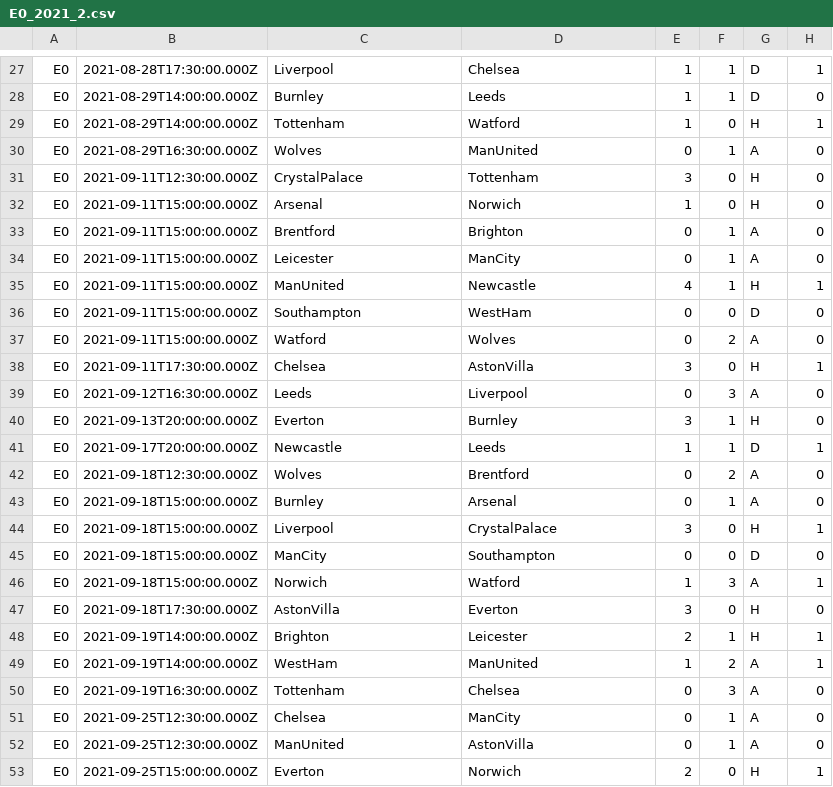
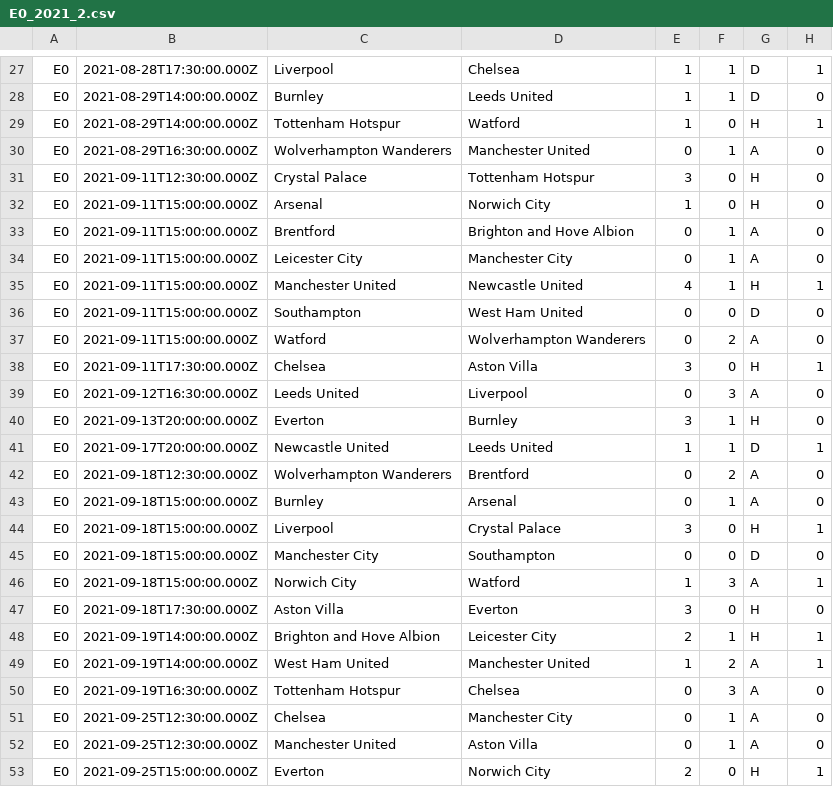
Before and after one commit to ArtemGontar/betting, a CSV file: datasets/E0_2021_2.csv, drawn as a sheet; only a part is shown, gaps mark what is left out; the diff covers the shown part only; the diff names each change by its address in the sheet, - before the commit and + after, or states it on an @@ line.

```diff
--- a/datasets/E0_2021_2.csv
+++ b/datasets/E0_2021_2.csv
-D28: Leeds
+D28: Leeds United
-C29: Tottenham
+C29: Tottenham Hotspur
-C30: Wolves
+C30: Wolverhampton Wanderers
-D30: ManUnited
+D30: Manchester United
-C31: CrystalPalace
+C31: Crystal Palace
-D31: Tottenham
+D31: Tottenham Hotspur
-D32: Norwich
+D32: Norwich City
-D33: Brighton
+D33: Brighton and Hove Albion
-C34: Leicester
+C34: Leicester City
-D34: ManCity
+D34: Manchester City
-C35: ManUnited
+C35: Manchester United
-D35: Newcastle
+D35: Newcastle United
-D36: WestHam
+D36: West Ham United
-D37: Wolves
+D37: Wolverhampton Wanderers
-D38: AstonVilla
+D38: Aston Villa
-C39: Leeds
+C39: Leeds United
-C41: Newcastle
+C41: Newcastle United
-D41: Leeds
+D41: Leeds United
-C42: Wolves
+C42: Wolverhampton Wanderers
-D44: CrystalPalace
+D44: Crystal Palace
-C45: ManCity
+C45: Manchester City
-C46: Norwich
+C46: Norwich City
-C47: AstonVilla
+C47: Aston Villa
-C48: Brighton
+C48: Brighton and Hove Albion
-D48: Leicester
+D48: Leicester City
-C49: WestHam
+C49: West Ham United
-D49: ManUnited
+D49: Manchester United
-C50: Tottenham
+C50: Tottenham Hotspur
-D51: ManCity
+D51: Manchester City
-C52: ManUnited
+C52: Manchester United
-D52: AstonVilla
+D52: Aston Villa
-D53: Norwich
+D53: Norwich City
```
Also changed, not shown: 52 edited cells elsewhere in this file, datasets/E0_2019_0.csv, datasets/E0_2020_1.csv, 2 other files.
